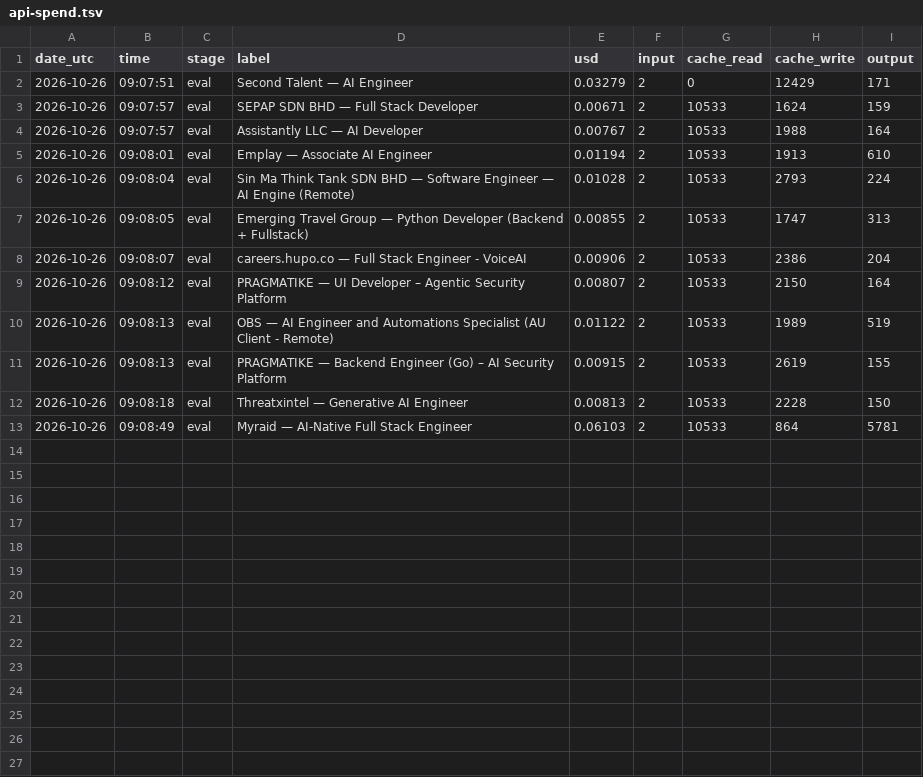
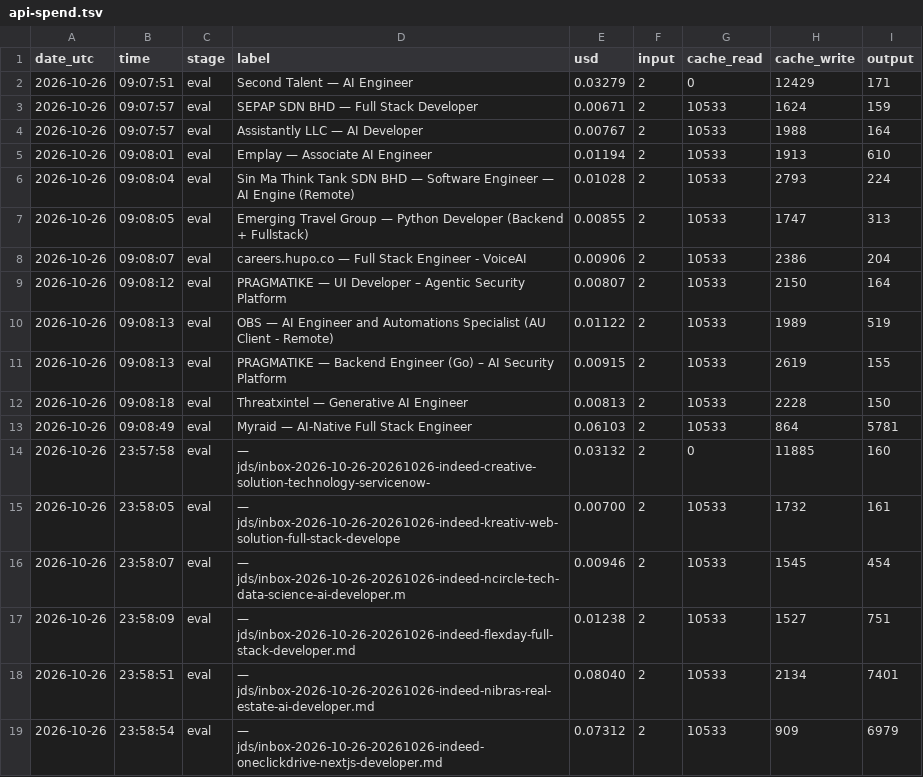
Before and after one commit to huss2003/career-agent, a TSV file: profile/data/api-spend.tsv, drawn as a sheet.

```diff
--- a/profile/data/api-spend.tsv
+++ b/profile/data/api-spend.tsv
@@ -13 +13,7 @@ date_utc	time	stage	label	usd	input	cache_read	cache_write	output
 2026-10-26	09:08:49	eval	Myraid — AI-Native Full Stack Engineer	0.06103	2	10533	864	5781
+2026-10-26	23:57:58	eval	 — jds/inbox-2026-10-26-20261026-indeed-creative-solution-technology-servicenow-	0.03132	2	0	11885	160
+2026-10-26	23:58:05	eval	 — jds/inbox-2026-10-26-20261026-indeed-kreativ-web-solution-full-stack-develope	0.00700	2	10533	1732	161
+2026-10-26	23:58:07	eval	 — jds/inbox-2026-10-26-20261026-indeed-ncircle-tech-data-science-ai-developer.m	0.00946	2	10533	1545	454
+2026-10-26	23:58:09	eval	 — jds/inbox-2026-10-26-20261026-indeed-flexday-full-stack-developer.md	0.01238	2	10533	1527	751
+2026-10-26	23:58:51	eval	 — jds/inbox-2026-10-26-20261026-indeed-nibras-real-estate-ai-developer.md	0.08040	2	10533	2134	7401
+2026-10-26	23:58:54	eval	 — jds/inbox-2026-10-26-20261026-indeed-oneclickdrive-nextjs-developer.md	0.07312	2	10533	909	6979
```
Also changed, not shown: profile/data/pdf-index.tsv, 45 other files.
